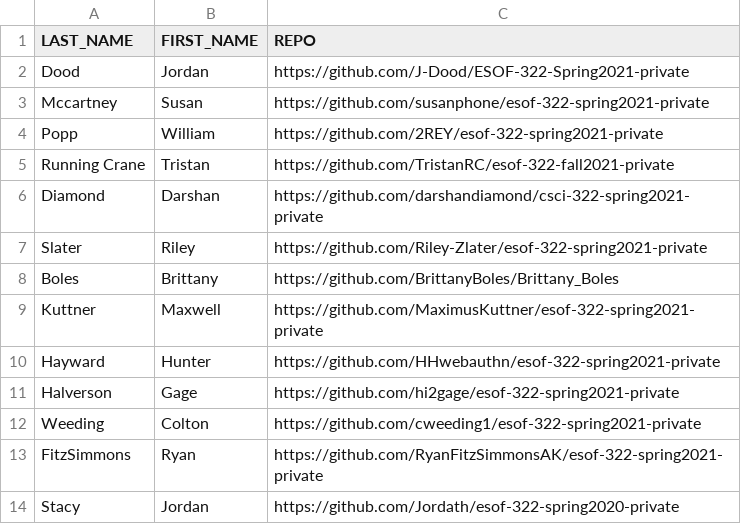
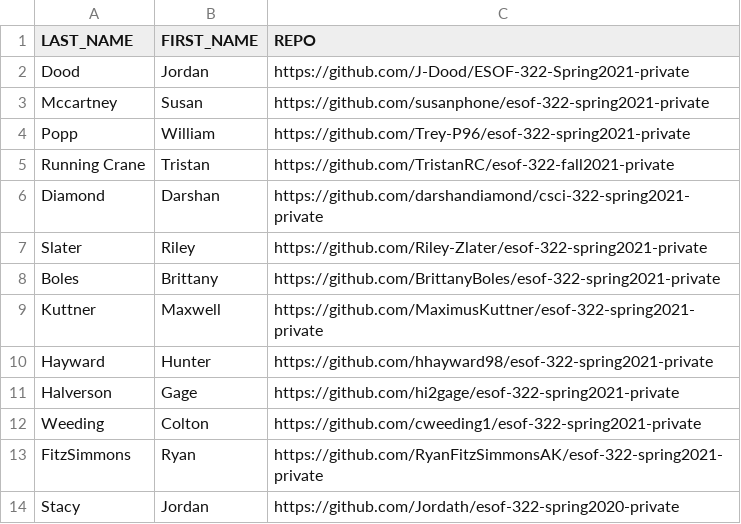
Before and after one commit to msu/esof-322-spring2021, a CSV file: grading/scripts/students.csv, drawn as a sheet; only a part is shown.

```diff
--- a/grading/scripts/students.csv
+++ b/grading/scripts/students.csv
@@ -3,3 +3,3 @@ Dood,Jordan,https://github.com/J-Dood/ESOF-322-Spring2021-private
 Mccartney,Susan,https://github.com/susanphone/esof-322-spring2021-private
-Popp,William,https://github.com/2REY/esof-322-spring2021-private
+Popp,William,https://github.com/Trey-P96/esof-322-spring2021-private
 Running Crane,Tristan,https://github.com/TristanRC/esof-322-fall2021-private
@@ -7,5 +7,5 @@ Diamond,Darshan,https://github.com/darshandiamond/csci-322-spring2021-private
 Slater,Riley,https://github.com/Riley-Zlater/esof-322-spring2021-private
-Boles,Brittany,https://github.com/BrittanyBoles/Brittany_Boles
+Boles,Brittany,https://github.com/BrittanyBoles/esof-322-spring2021-private
 Kuttner,Maxwell,https://github.com/MaximusKuttner/esof-322-spring2021-private
-Hayward,Hunter,https://github.com/HHwebauthn/esof-322-spring2021-private
+Hayward,Hunter,https://github.com/hhayward98/esof-322-spring2021-private
 Halverson,Gage,https://github.com/hi2gage/esof-322-spring2021-private
```
Also changed, not shown: 5 other files.
